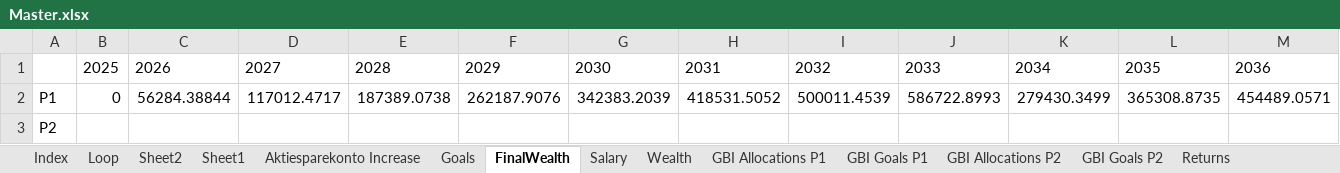
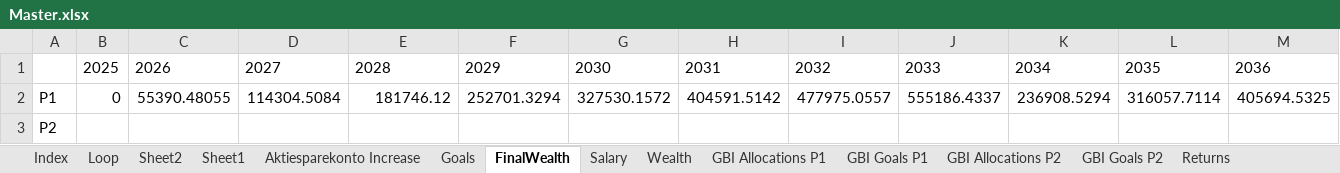
Before and after one commit to tbearlarsen/AEF_thesis_GBI, an Excel workbook: GBI Optimisation/Data/Master.xlsx, sheet FinalWealth, drawn as a sheet; only a part is shown; values as stored, in another font and other column widths than the file's, no borders; removed rows and columns are numbered as before the commit, all else as after; rows hold the shown columns only; the diff names each change by its address in the sheet, - before the commit and + after, or states it on an @@ line.

```diff
--- a/GBI Optimisation/Data/Master.xlsx (sheet FinalWealth)
+++ b/GBI Optimisation/Data/Master.xlsx (sheet FinalWealth)
-row 2: P1 | 0 | 56284.38844 | 117012.4717 | 187389.0738 | 262187.9076 | 342383.2039 | 418531.5052 | 500011.4539 | 586722.8993 | 279430.3499 | 365308.8735 | 454489.0571
+row 2: P1 | 0 | 55390.48055 | 114304.5084 | 181746.12 | 252701.3294 | 327530.1572 | 404591.5142 | 477975.0557 | 555186.4337 | 236908.5294 | 316057.7114 | 405694.5325
```
Also changed, not shown: sheet Sheet1, sheet Sheet2, sheet GBI Allocations P1, sheet GBI Goals P1, sheet Loop, sheet Job Hopping, 2 other files.
